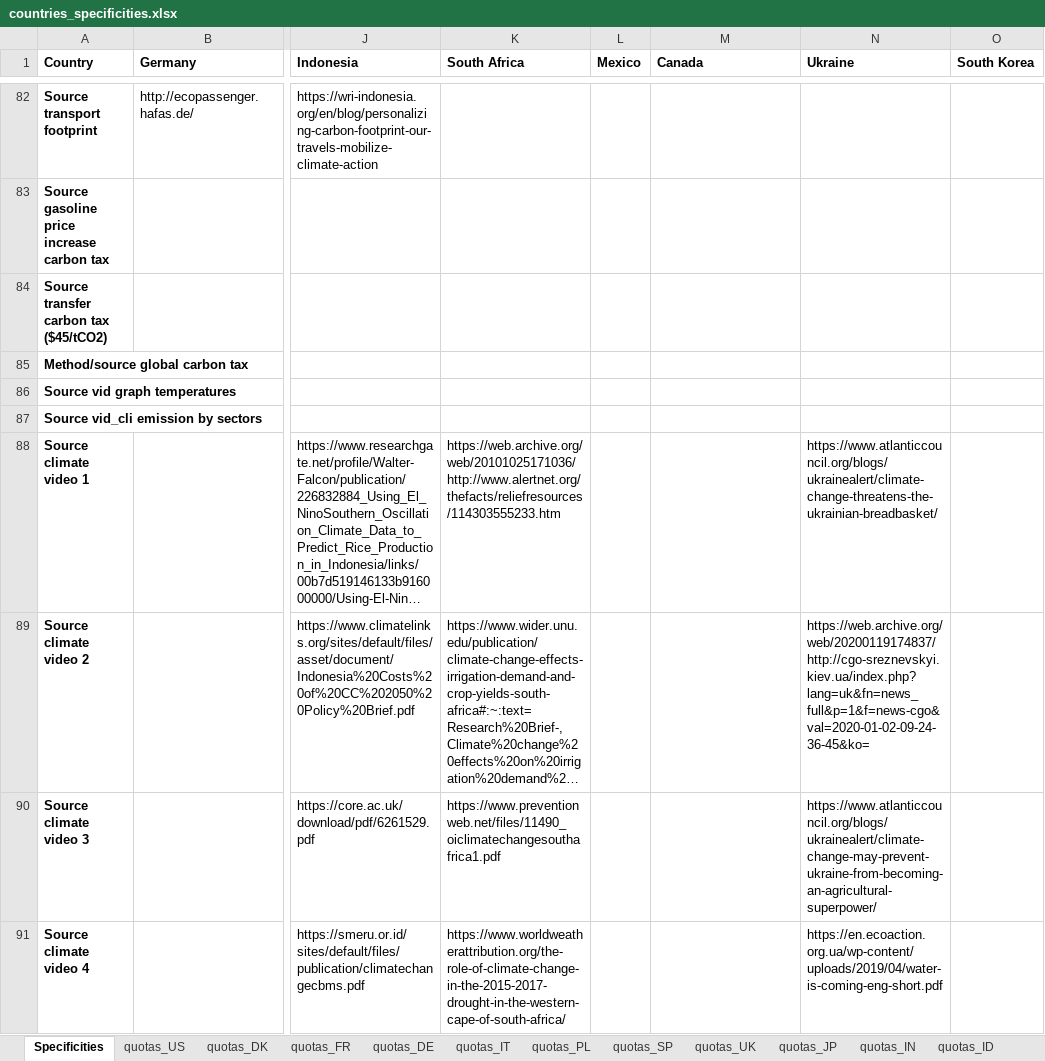
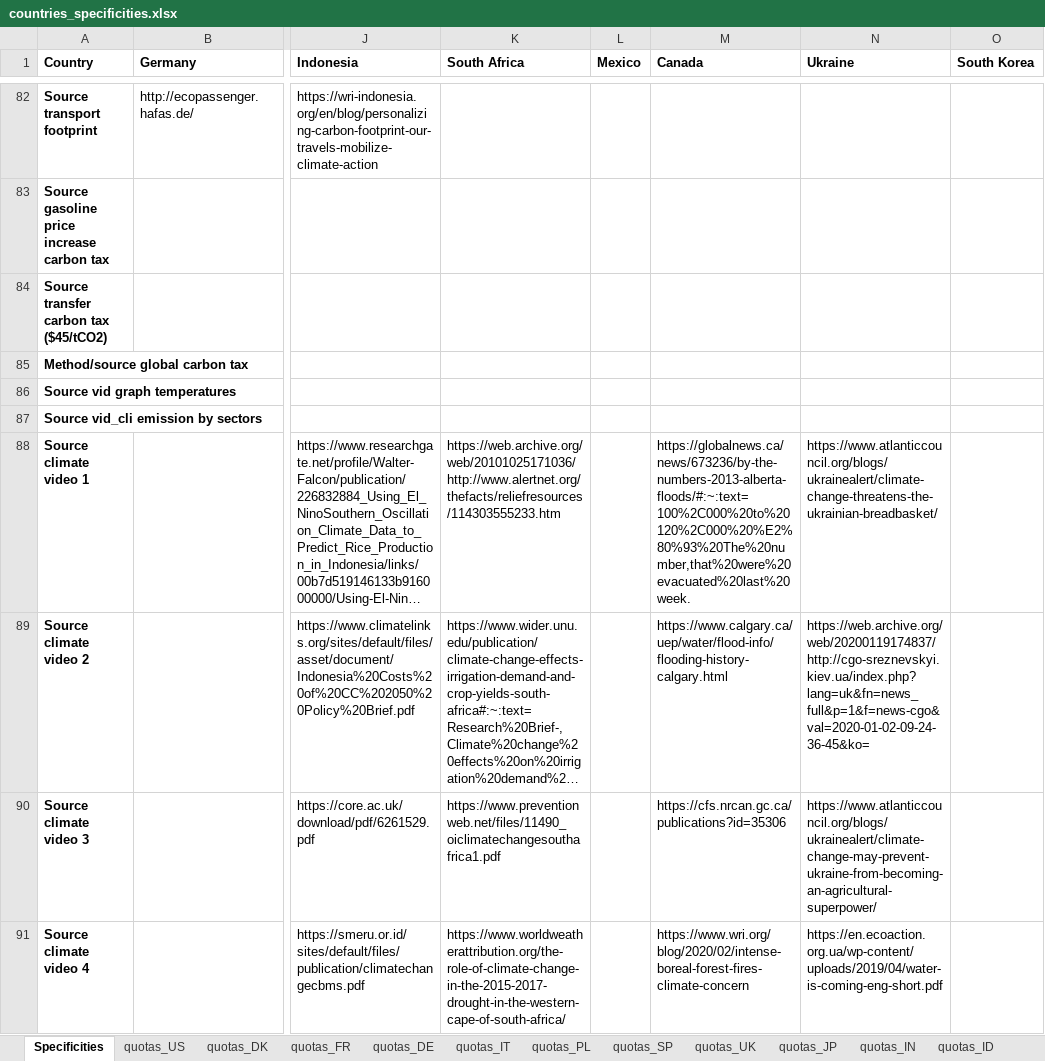
Before and after one commit to mariuslehenaff/oecd_climate, an Excel workbook: questionnaires/countries_specificities.xlsx, sheet Specificities, drawn as a sheet; only a part is shown, gaps mark what is left out; long unchanged cells end in …; values as stored, in another font and other column widths than the file's, no borders; the diff covers the shown part only; the diff names each change by its address in the sheet, - before the commit and + after, or states it on an @@ line.

Commit message:
Wrong place sources CAN

```diff
--- a/questionnaires/countries_specificities.xlsx (sheet Specificities)
+++ b/questionnaires/countries_specificities.xlsx (sheet Specificities)
-M88 (Canada): (empty)
+M88 (Canada): https://globalnews.ca/news/673236/by-the-numbers-2013-alberta-floods/#:~:text=100%2C000%20to%20120%2C000%20%E2%80%93%20The%20number,that%20were%20evacuated%20last%20week.
-M89 (Canada): (empty)
+M89 (Canada): https://www.calgary.ca/uep/water/flood-info/flooding-history-calgary.html
-M90 (Canada): (empty)
+M90 (Canada): https://cfs.nrcan.gc.ca/publications?id=35306
-M91 (Canada): (empty)
+M91 (Canada): https://www.wri.org/blog/2020/02/intense-boreal-forest-fires-climate-concern
```
Also changed, not shown: 10 edited cells elsewhere in this sheet.
